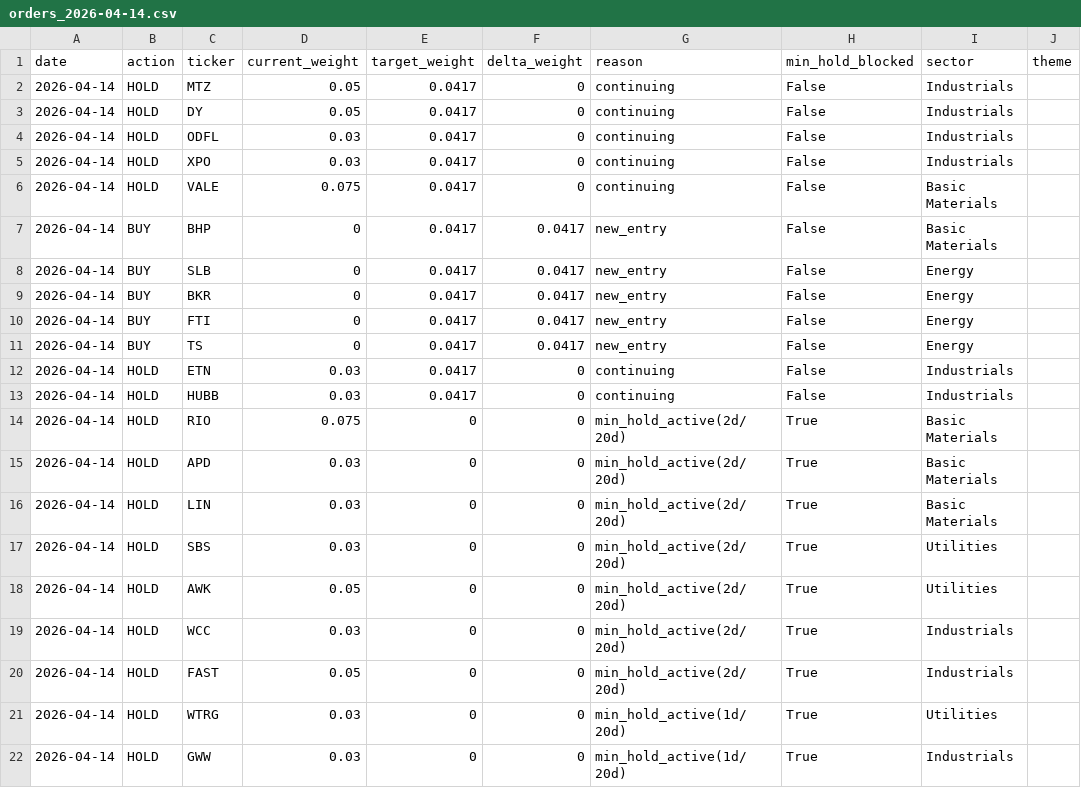
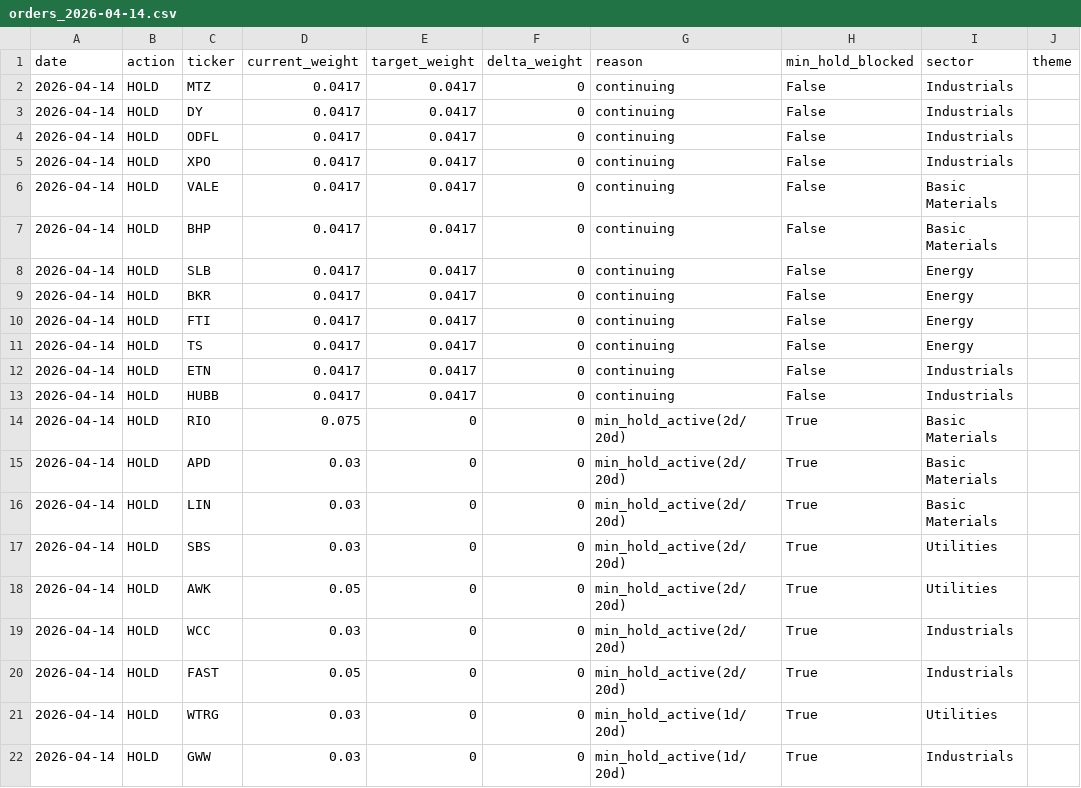
Before and after one commit to tomiyuta/stock-theme, a CSV file: data/orders/orders_2026-04-14.csv, drawn as a sheet.

```diff
--- a/data/orders/orders_2026-04-14.csv
+++ b/data/orders/orders_2026-04-14.csv
@@ -1,14 +1,14 @@
 date,action,ticker,current_weight,target_weight,delta_weight,reason,min_hold_blocked,sector,theme
-2026-04-14,HOLD,MTZ,0.05,0.0417,0,continuing,False,Industrials,
-2026-04-14,HOLD,DY,0.05,0.0417,0,continuing,False,Industrials,
-2026-04-14,HOLD,ODFL,0.03,0.0417,0,continuing,False,Industrials,
-2026-04-14,HOLD,XPO,0.03,0.0417,0,continuing,False,Industrials,
-2026-04-14,HOLD,VALE,0.075,0.0417,0,continuing,False,Basic Materials,
-2026-04-14,BUY,BHP,0,0.0417,0.0417,new_entry,False,Basic Materials,
-2026-04-14,BUY,SLB,0,0.0417,0.0417,new_entry,False,Energy,
-2026-04-14,BUY,BKR,0,0.0417,0.0417,new_entry,False,Energy,
-2026-04-14,BUY,FTI,0,0.0417,0.0417,new_entry,False,Energy,
-2026-04-14,BUY,TS,0,0.0417,0.0417,new_entry,False,Energy,
-2026-04-14,HOLD,ETN,0.03,0.0417,0,continuing,False,Industrials,
-2026-04-14,HOLD,HUBB,0.03,0.0417,0,continuing,False,Industrials,
+2026-04-14,HOLD,MTZ,0.0417,0.0417,0,continuing,False,Industrials,
+2026-04-14,HOLD,DY,0.0417,0.0417,0,continuing,False,Industrials,
+2026-04-14,HOLD,ODFL,0.0417,0.0417,0,continuing,False,Industrials,
+2026-04-14,HOLD,XPO,0.0417,0.0417,0,continuing,False,Industrials,
+2026-04-14,HOLD,VALE,0.0417,0.0417,0,continuing,False,Basic Materials,
+2026-04-14,HOLD,BHP,0.0417,0.0417,0,continuing,False,Basic Materials,
+2026-04-14,HOLD,SLB,0.0417,0.0417,0,continuing,False,Energy,
+2026-04-14,HOLD,BKR,0.0417,0.0417,0,continuing,False,Energy,
+2026-04-14,HOLD,FTI,0.0417,0.0417,0,continuing,False,Energy,
+2026-04-14,HOLD,TS,0.0417,0.0417,0,continuing,False,Energy,
+2026-04-14,HOLD,ETN,0.0417,0.0417,0,continuing,False,Industrials,
+2026-04-14,HOLD,HUBB,0.0417,0.0417,0,continuing,False,Industrials,
 2026-04-14,HOLD,RIO,0.075,0,0,min_hold_active(2d/20d),True,Basic Materials,
```
Also changed, not shown: data/pit-snapshots/membership_20260414.csv, data/pit-snapshots/prices_20260414.csv, 42 other files.
